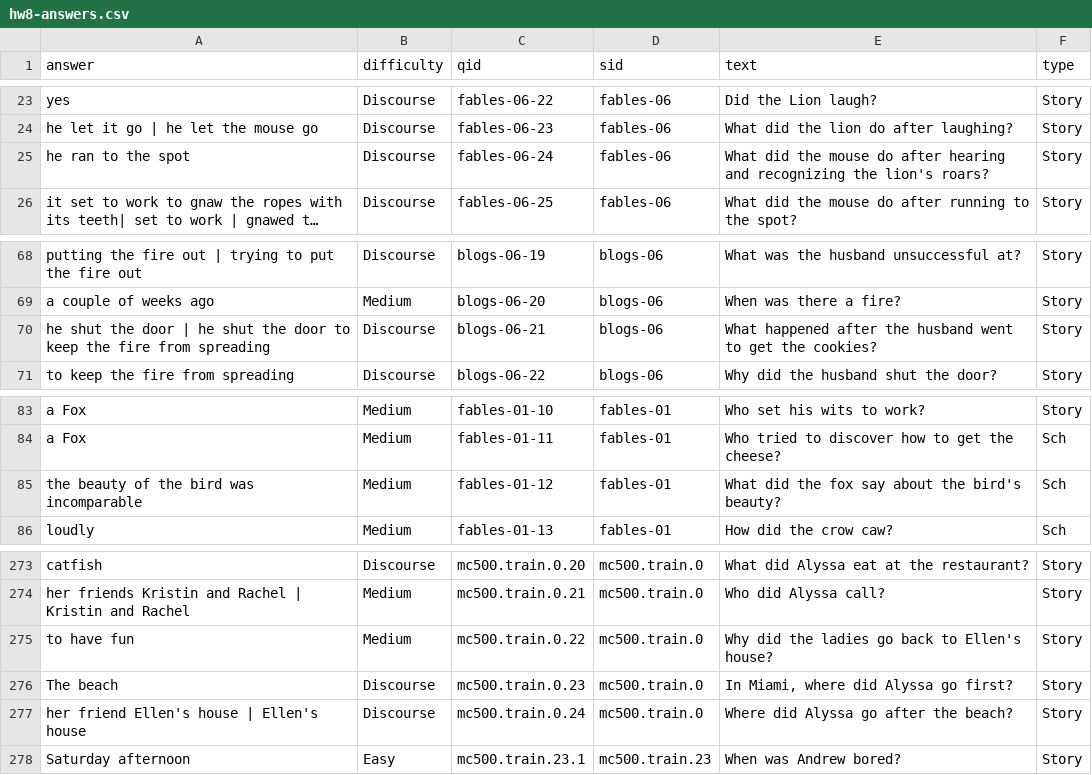
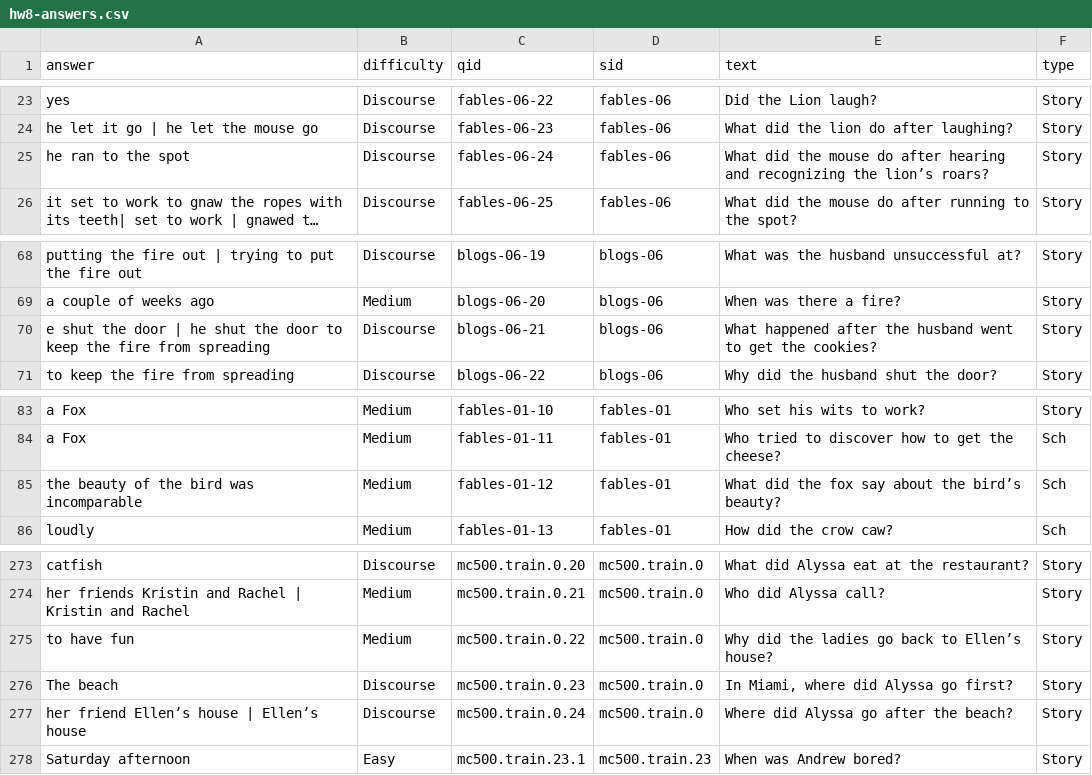
Before and after one commit to Miss-ada/question-answer-system, a CSV file: data/other/hw8-answers.csv (was data/hw8-answers.csv), drawn as a sheet; only a part is shown, gaps mark what is left out; long unchanged cells end in …; the diff names each change by its address in the sheet, - before the commit and + after, or states it on an @@ line.

```diff
--- a/data/hw8-answers.csv
+++ b/data/other/hw8-answers.csv
-E25 (text): …recognizing the lion's roars?
+E25 (text): …recognizing the lion’s roars?
-A70 (answer): he shut the…
+A70 (answer): e shut the…
-E85 (text): What did the fox say about the bird's beauty?
+E85 (text): What did the fox say about the bird’s beauty?
-E275 (text): Why did the ladies go back to Ellen's house?
+E275 (text): Why did the ladies go back to Ellen’s house?
-A277 (answer): her friend Ellen's house | Ellen's house
+A277 (answer): her friend Ellen’s house | Ellen’s house
```
Also changed, not shown: 17 other files.
